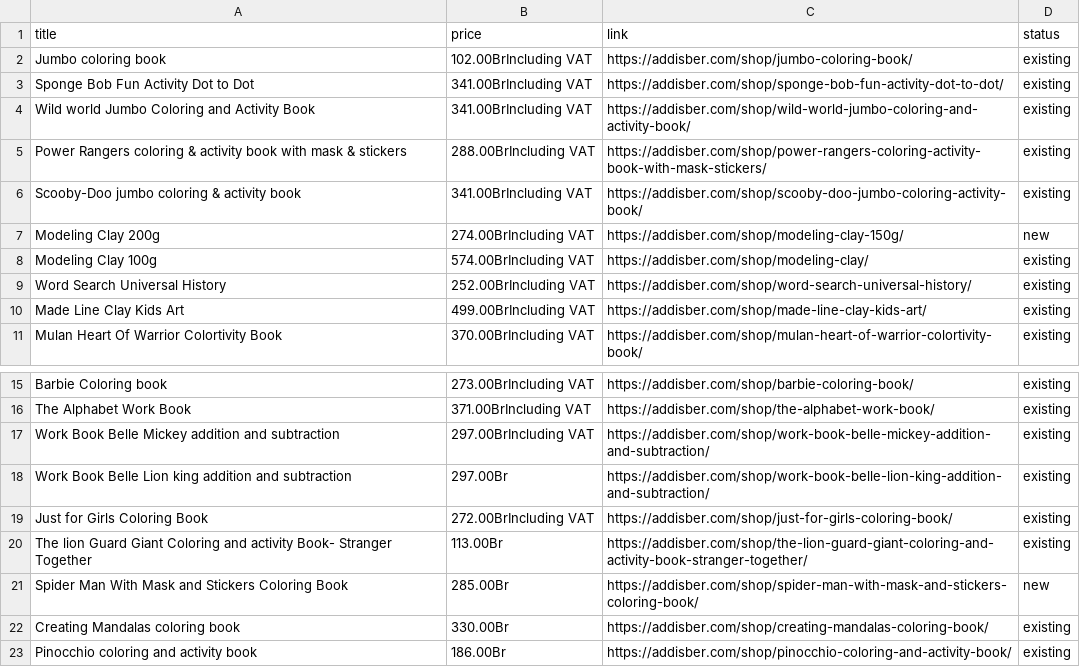
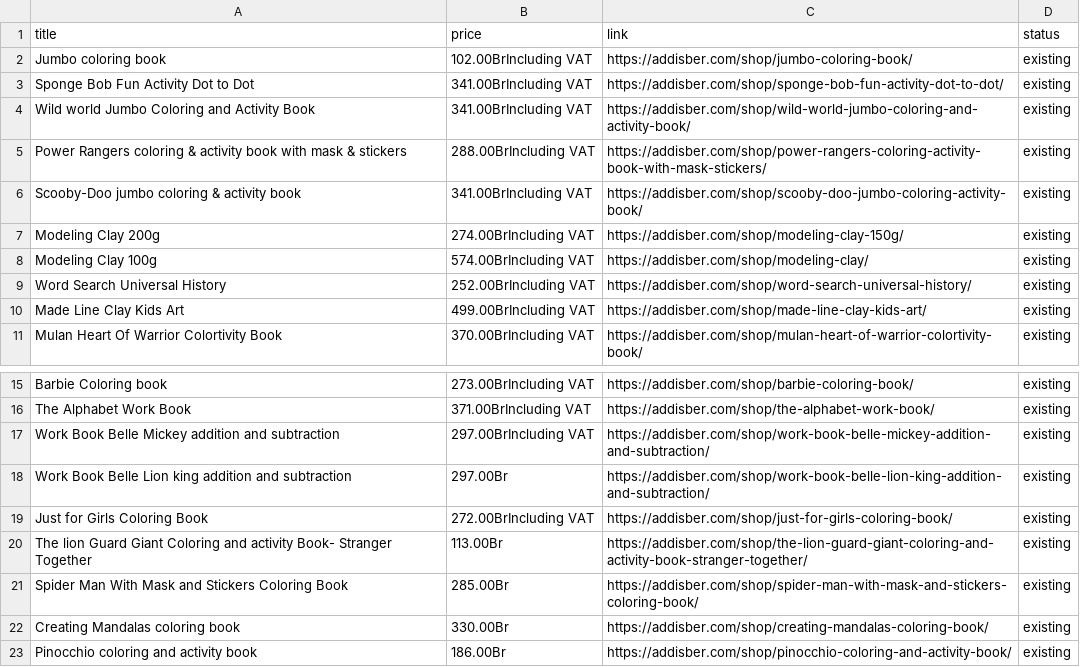
Before and after one commit to rexxgit/web-scraping, a CSV file: web-scraping/ecommerce/coloring_and_activity_book.csv, drawn as a sheet; only a part is shown, gaps mark what is left out.

```diff
--- a/web-scraping/ecommerce/coloring_and_activity_book.csv
+++ b/web-scraping/ecommerce/coloring_and_activity_book.csv
@@ -6,3 +6,3 @@ Power Rangers coloring & activity book with mask & stickers,288.00BrIncluding VA
 Scooby-Doo jumbo coloring & activity book,341.00BrIncluding VAT,https://addisber.com/shop/scooby-doo-jumbo-coloring-activity-book/,existing
-Modeling Clay 200g,274.00BrIncluding VAT,https://addisber.com/shop/modeling-clay-150g/,new
+Modeling Clay 200g,274.00BrIncluding VAT,https://addisber.com/shop/modeling-clay-150g/,existing
 Modeling Clay 100g,574.00BrIncluding VAT,https://addisber.com/shop/modeling-clay/,existing
@@ -20,3 +20,3 @@ Just for Girls Coloring Book,272.00BrIncluding VAT,https://addisber.com/shop/jus
 The lion Guard Giant Coloring and activity Book- Stranger Together,113.00Br,https://addisber.com/shop/the-lion-guard-giant-coloring-and-activity-book-stranger-together/,existing
-Spider Man With Mask and Stickers Coloring Book,285.00Br,https://addisber.com/shop/spider-man-with-mask-and-stickers-coloring-book/,new
+Spider Man With Mask and Stickers Coloring Book,285.00Br,https://addisber.com/shop/spider-man-with-mask-and-stickers-coloring-book/,existing
 Creating Mandalas coloring book,330.00Br,https://addisber.com/shop/creating-mandalas-coloring-book/,existing
```
